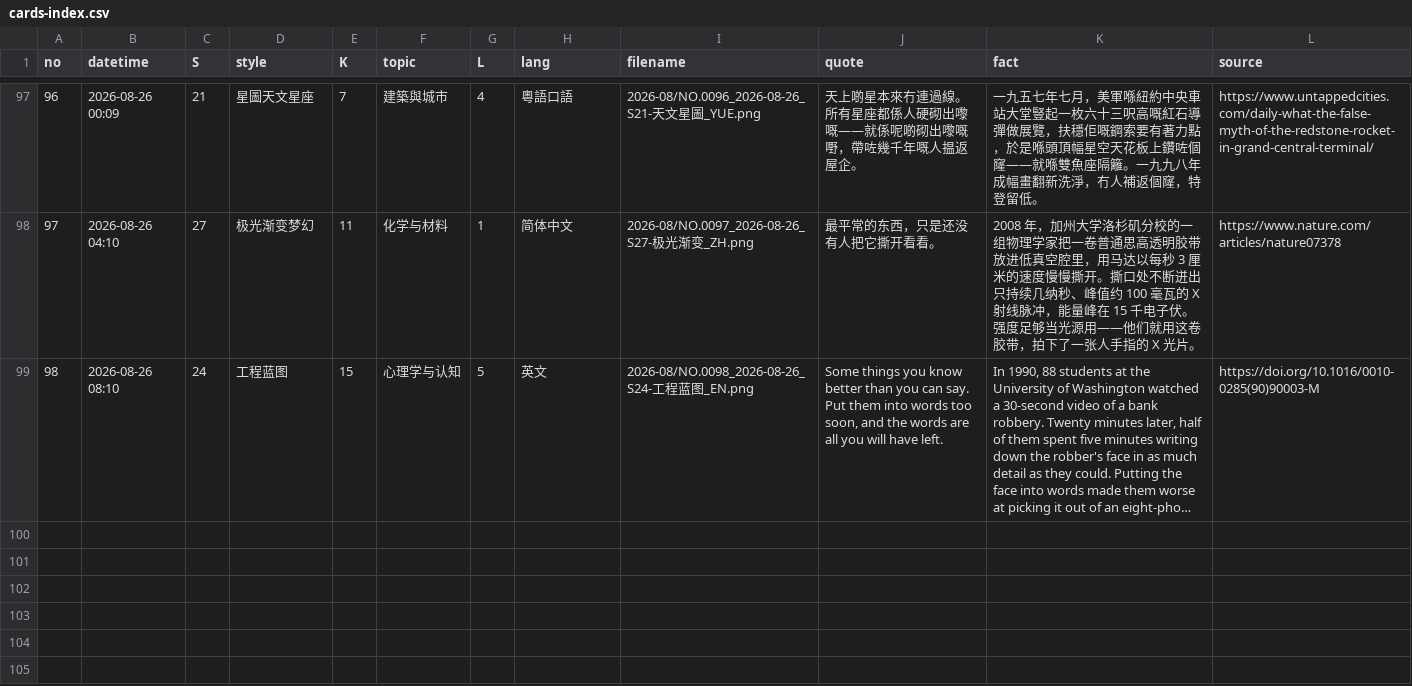
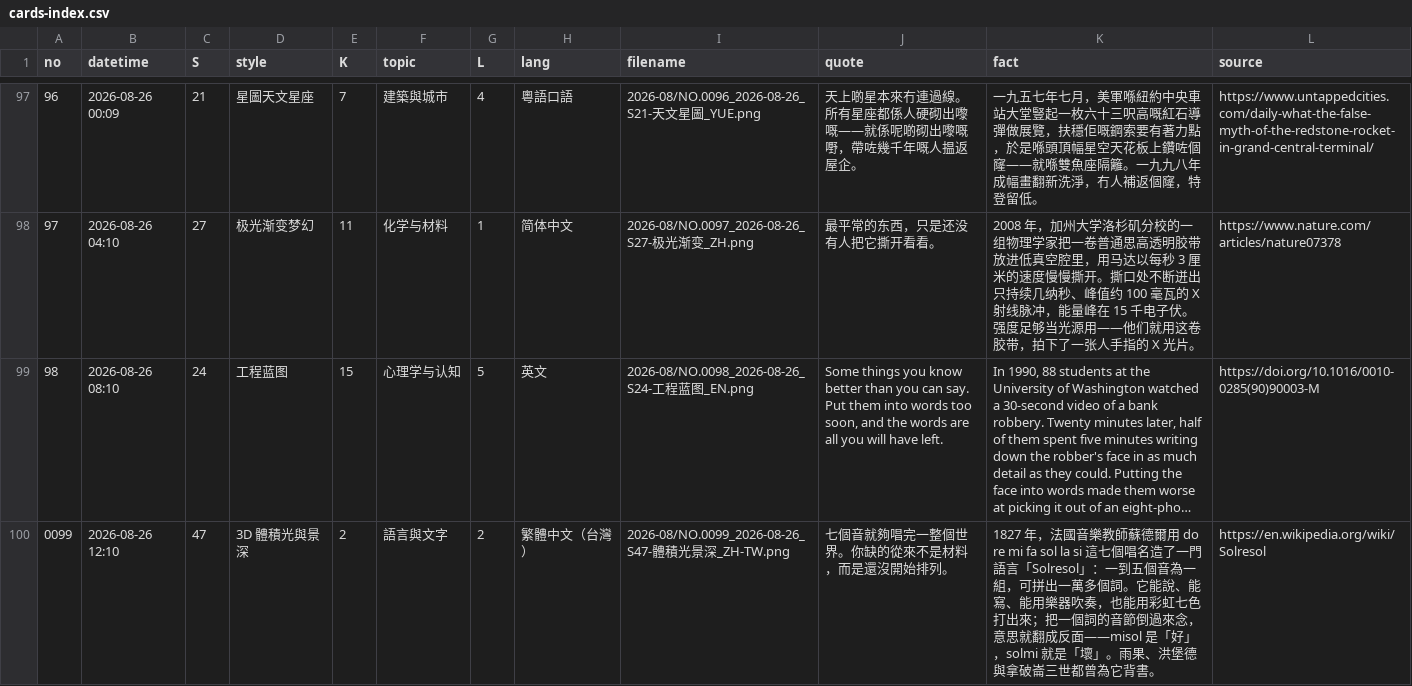
Before and after one commit to Chauban/ClaudeAtelier, a CSV file: Cards/cards-index.csv, drawn as a sheet; only a part is shown, gaps mark what is left out; long unchanged cells end in …; the diff names each change by its address in the sheet, - before the commit and + after, or states it on an @@ line.

```diff
--- a/Cards/cards-index.csv
+++ b/Cards/cards-index.csv
+row 100: 0099 | 2026-08-26 12:10 | 47 | 3D 體積光與景深 | 2 | 語言與文字 | 2 | 繁體中文（台灣） | 2026-08/NO.0099_2026-08-26_S47-體積光景深_ZH-TW.png | 七個音就夠唱完一整個世界。你缺的從來不是材料，而是還沒開始排列。 | 1827 年，法國音樂教師蘇德爾用 do re mi fa sol la si 這七個唱名造了一門語言「Solresol」：一到五個音為一組，可拼出一萬多個詞。它能說、能寫、能用樂器吹奏，也能用彩虹七色打出來；把一個詞的音節倒過來念，意思就翻成反面——misol 是「好」，solmi 就是「壞」。雨果、洪堡德與拿破崙三世都曾為它背書。 | https://en.wikipedia.org/wiki/Solresol
```
Also changed, not shown: 3 other files.
